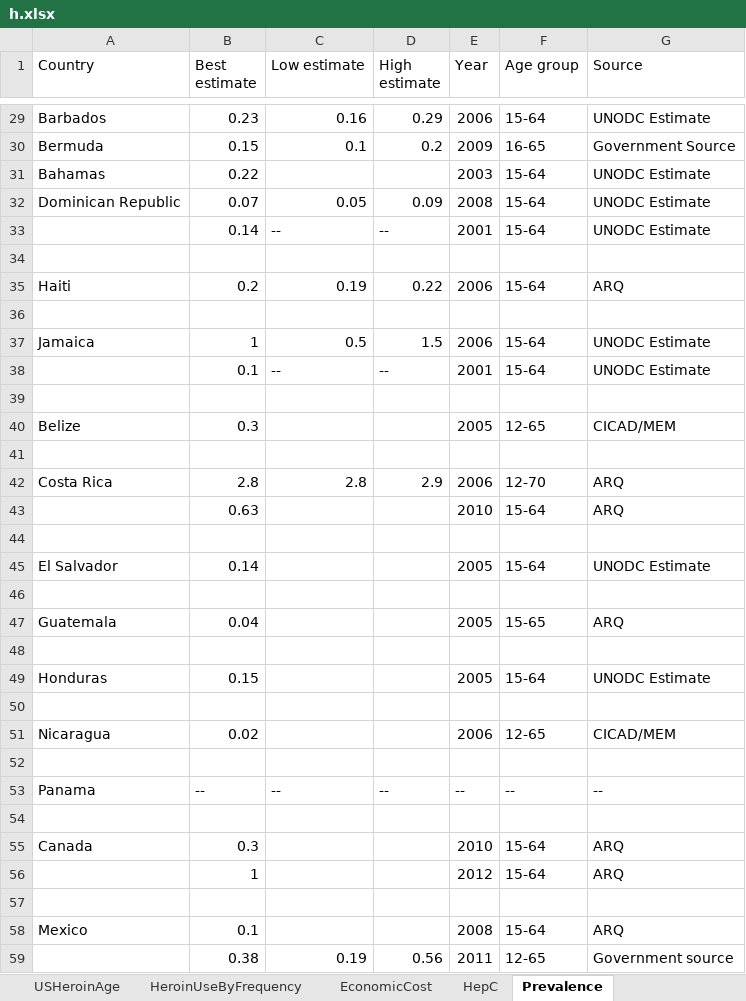
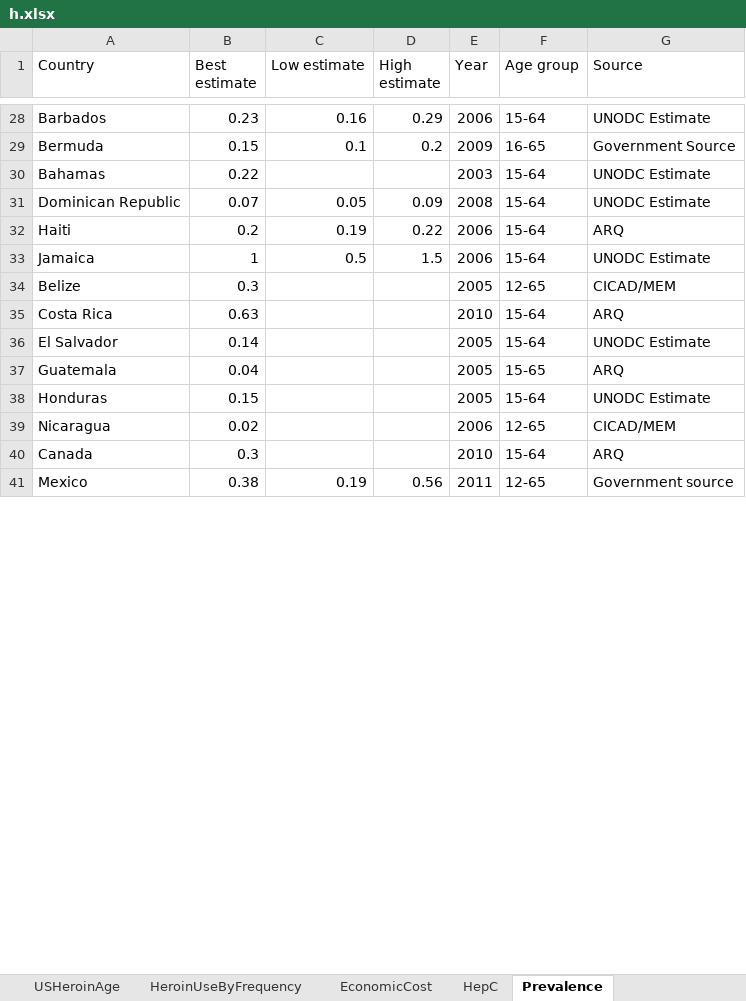
Before and after one commit to cyniclone/CVJ522-Infographics, an Excel workbook: 2 - Heroin/h.xlsx, sheet Prevalence, drawn as a sheet; only a part is shown, gaps mark what is left out; values as stored, in another font and other column widths than the file's, no cell formats; removed rows and columns are numbered as before the commit, all else as after; the diff covers the shown part only; the diff names each change by its address in the sheet, - before the commit and + after, or states it on an @@ line.

```diff
--- a/2 - Heroin/h.xlsx (sheet Prevalence)
+++ b/2 - Heroin/h.xlsx (sheet Prevalence)
-row 33:  | 0.14 | -- | -- | 2001 | 15-64 | UNODC Estimate
-row 34: (empty)
-row 36: (empty)
-row 38:  | 0.1 | -- | -- | 2001 | 15-64 | UNODC Estimate
-row 39: (empty)
-row 41: (empty)
-row 42: Costa Rica | 2.8 | 2.8 | 2.9 | 2006 | 12-70 | ARQ
-A35 (Country): (empty)
+A35 (Country): Costa Rica
-row 44: (empty)
-row 46: (empty)
-row 48: (empty)
-row 50: (empty)
-row 52: (empty)
-row 53: Panama | -- | -- | -- | -- | -- | --
-row 54: (empty)
-row 56:  | 1 |  |  | 2012 | 15-64 | ARQ
-row 57: (empty)
-row 58: Mexico | 0.1 |  |  | 2008 | 15-64 | ARQ
-A41 (Country): (empty)
+A41 (Country): Mexico
```
Also changed, not shown: 174 removed rows and 35 edited cells elsewhere in this sheet, sheet INFO, cell formats, 4 other files.
